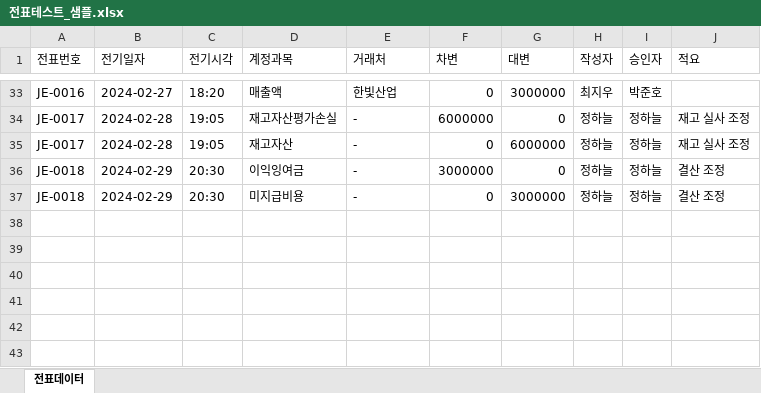
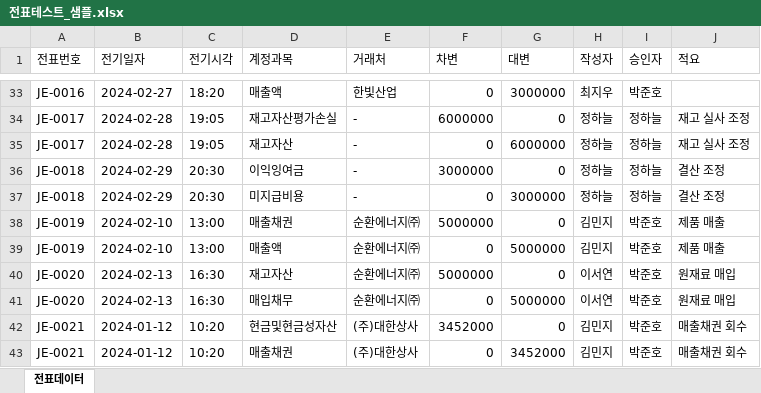
Before and after one commit to jibeom0694/audit-ai-tool, an Excel workbook: web/sample-data/전표테스트_샘플.xlsx, sheet 전표데이터, drawn as a sheet; only a part is shown, gaps mark what is left out; values as stored, in another font and other column widths than the file's, no borders; the diff names each change by its address in the sheet, - before the commit and + after, or states it on an @@ line.

```diff
--- a/web/sample-data/전표테스트_샘플.xlsx (sheet 전표데이터)
+++ b/web/sample-data/전표테스트_샘플.xlsx (sheet 전표데이터)
+row 38: JE-0019 | 2024-02-10 | 13:00 | 매출채권 | 순환에너지㈜ | 5000000 | 0 | 김민지 | 박준호 | 제품 매출
+row 39: JE-0019 | 2024-02-10 | 13:00 | 매출액 | 순환에너지㈜ | 0 | 5000000 | 김민지 | 박준호 | 제품 매출
+row 40: JE-0020 | 2024-02-13 | 16:30 | 재고자산 | 순환에너지㈜ | 5000000 | 0 | 이서연 | 박준호 | 원재료 매입
+row 41: JE-0020 | 2024-02-13 | 16:30 | 매입채무 | 순환에너지㈜ | 0 | 5000000 | 이서연 | 박준호 | 원재료 매입
+row 42: JE-0021 | 2024-01-12 | 10:20 | 현금및현금성자산 | (주)대한상사 | 3452000 | 0 | 김민지 | 박준호 | 매출채권 회수
+row 43: JE-0021 | 2024-01-12 | 10:20 | 매출채권 | (주)대한상사 | 0 | 3452000 | 김민지 | 박준호 | 매출채권 회수
```
Also changed, not shown: 5 other files.
